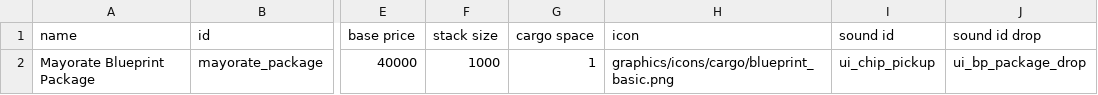
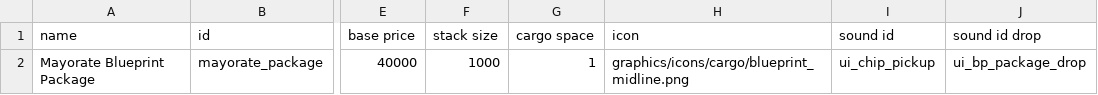
Before and after one commit to jstaf/mayorate, a CSV file: data/campaign/special_items.csv, drawn as a sheet; only a part is shown, gaps mark what is left out; the diff names each change by its address in the sheet, - before the commit and + after, or states it on an @@ line.

Commit message:
use yellow frame for bps

```diff
--- a/data/campaign/special_items.csv
+++ b/data/campaign/special_items.csv
-H2 (icon): graphics/icons/cargo/blueprint_basic.png
+H2 (icon): graphics/icons/cargo/blueprint_midline.png
```
